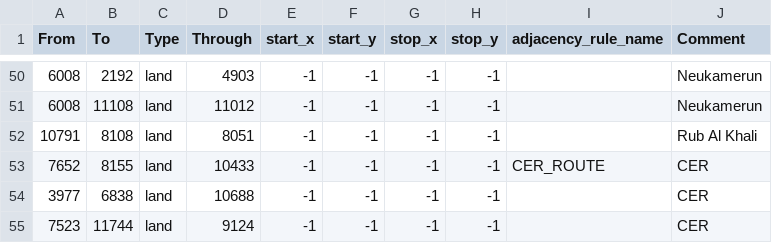
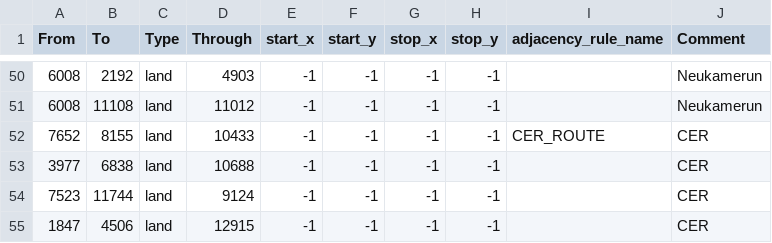
Before and after one commit to Xaelor/the-great-war-redux, a CSV file: map/adjacencies.csv, drawn as a sheet; only a part is shown, gaps mark what is left out; the shorter side is filled out with more unchanged rows; the diff names each change by its address in the sheet, - before the commit and + after, or states it on an @@ line.

```diff
--- a/map/adjacencies.csv
+++ b/map/adjacencies.csv
-row 52: 10791 | 8108 | land | 8051 | -1 | -1 | -1 | -1 |  | Rub Al Khali
```
Also changed, not shown: map/definition.csv, 16 other files.
